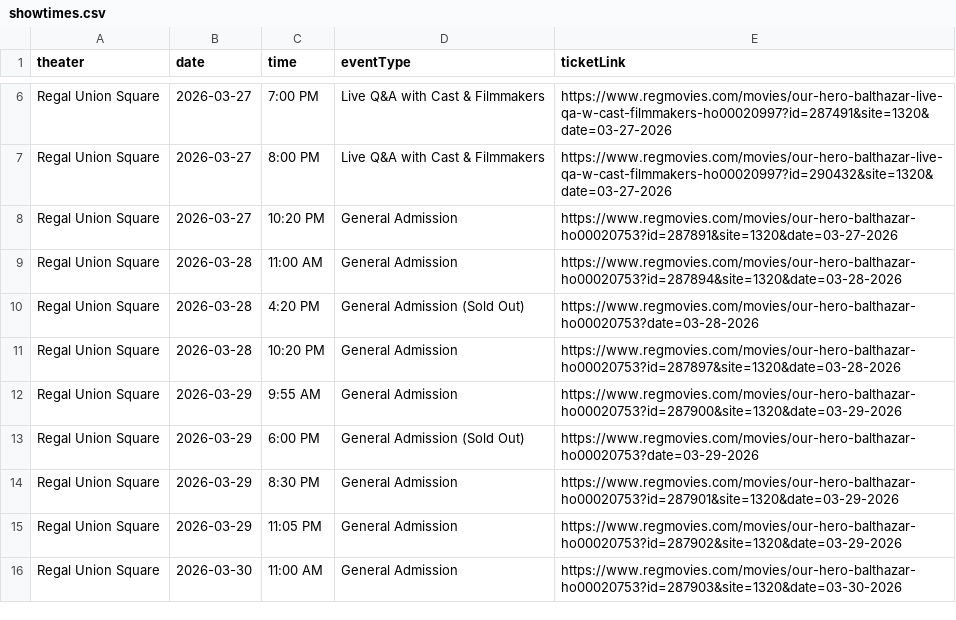
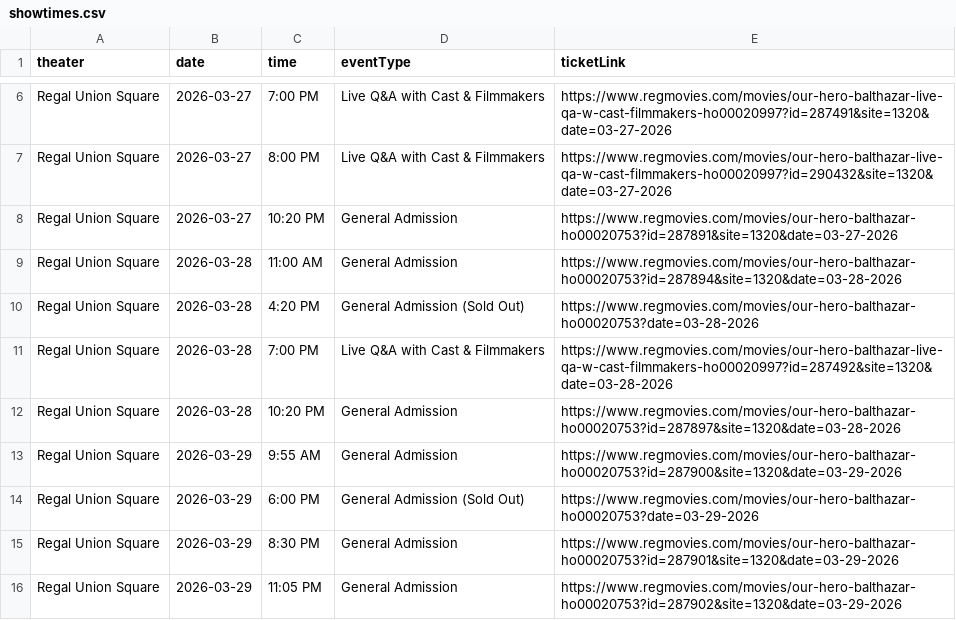
Before and after one commit to rommelnunez/wg-website, a CSV file: public/data/showtimes.csv, drawn as a sheet; only a part is shown, gaps mark what is left out; the shorter side is filled out with more unchanged rows; the diff names each change by its address in the sheet, - before the commit and + after, or states it on an @@ line.

```diff
--- a/public/data/showtimes.csv
+++ b/public/data/showtimes.csv
+row 11: Regal Union Square | 2026-03-28 | 7:00 PM | Live Q&A with Cast & Filmmakers | https://www.regmovies.com/movies/our-hero-balthazar-live-qa-w-cast-filmmakers-ho00020997?id=287492&site=1320&date=03-28-2026
```
